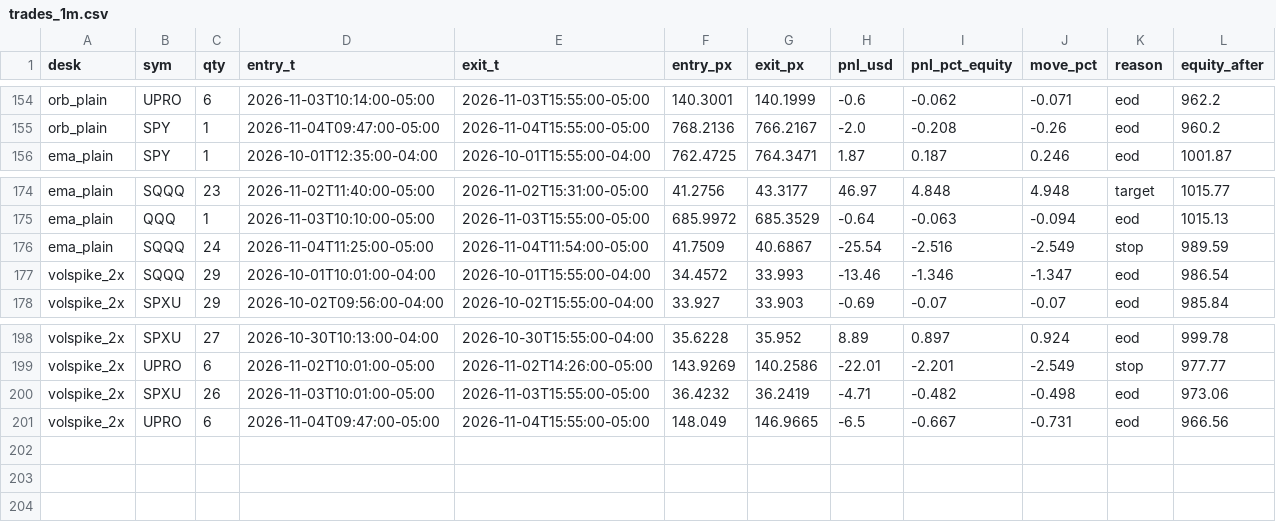
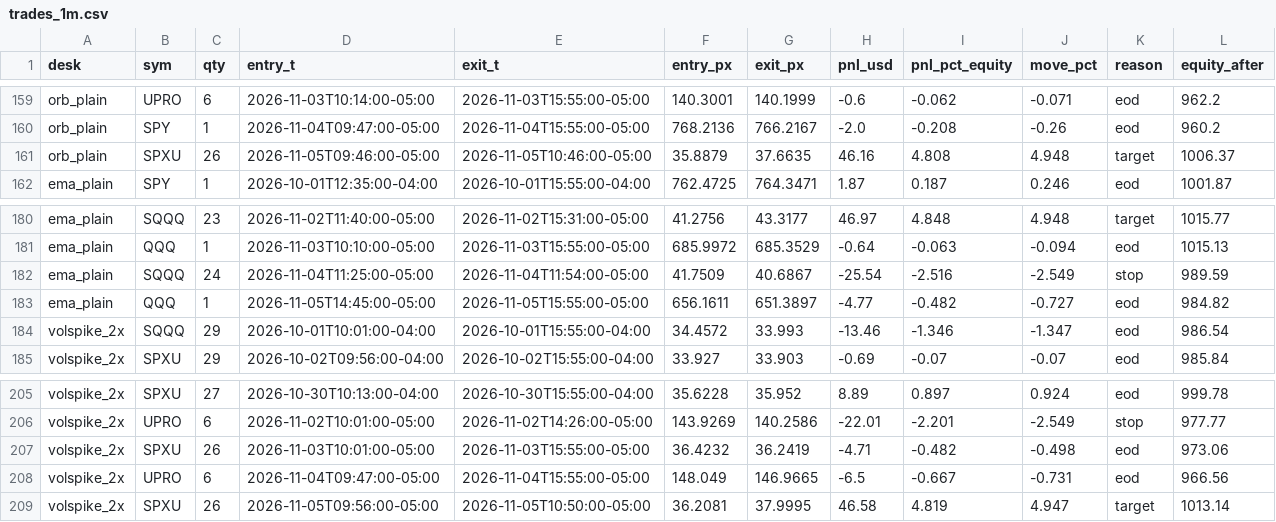
Before and after one commit to vivekgomathinayagam-ux/Trading-lab, a CSV file: backtests/floor/latest/trades_1m.csv, drawn as a sheet; only a part is shown, gaps mark what is left out; the diff covers the shown part only; the diff names each change by its address in the sheet, - before the commit and + after, or states it on an @@ line.

```diff
--- a/backtests/floor/latest/trades_1m.csv
+++ b/backtests/floor/latest/trades_1m.csv
+row 161: orb_plain | SPXU | 26 | 2026-11-05T09:46:00-05:00 | 2026-11-05T10:46:00-05:00 | 35.8879 | 37.6635 | 46.16 | 4.808 | 4.948 | target | 1006.37
+row 183: ema_plain | QQQ | 1 | 2026-11-05T14:45:00-05:00 | 2026-11-05T15:55:00-05:00 | 656.1611 | 651.3897 | -4.77 | -0.482 | -0.727 | eod | 984.82
+row 209: volspike_2x | SPXU | 26 | 2026-11-05T09:56:00-05:00 | 2026-11-05T10:50:00-05:00 | 36.2081 | 37.9995 | 46.58 | 4.819 | 4.947 | target | 1013.14
```
Also changed, not shown: 5 added rows elsewhere in this file, 11 other files.
